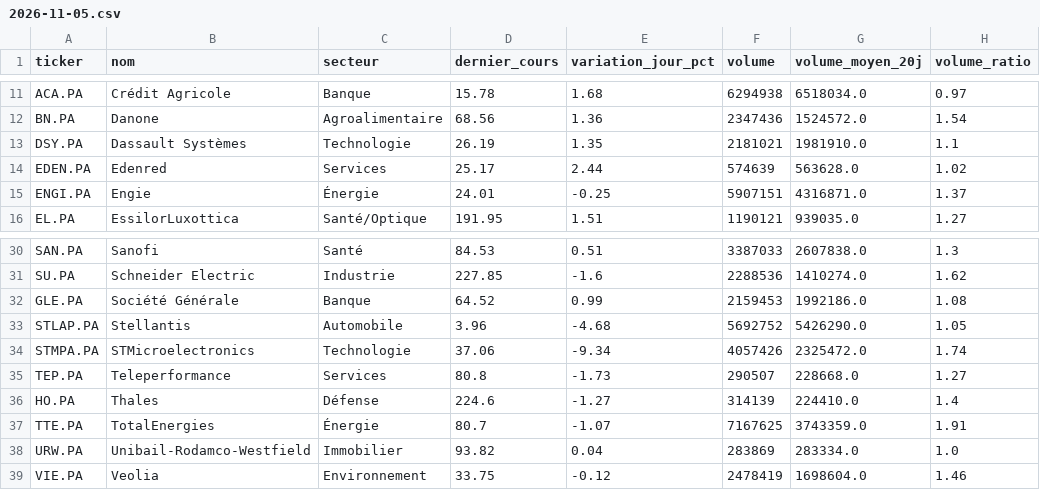
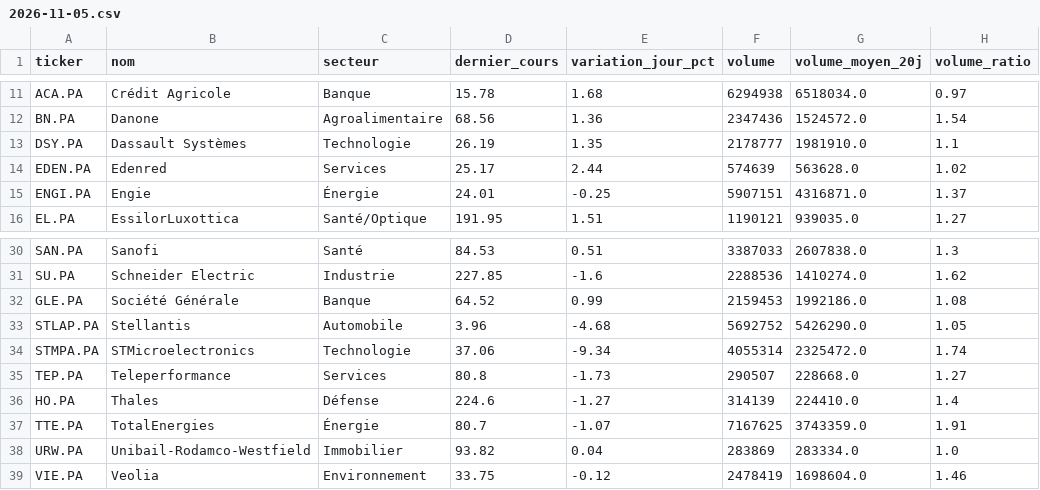
Before and after one commit to Mattaranka/pea-scannerV2.06, a CSV file: data/history/2026-11-05.csv, drawn as a sheet; only a part is shown, gaps mark what is left out; the diff covers the shown part only; the diff names each change by its address in the sheet, - before the commit and + after, or states it on an @@ line.

```diff
--- a/data/history/2026-11-05.csv
+++ b/data/history/2026-11-05.csv
-F13 (volume): 2181021
+F13 (volume): 2178777
-F34 (volume): 4057426
+F34 (volume): 4055314
```
Also changed, not shown: 21 edited cells elsewhere in this file, data/scan_results.csv, 1 other file.
